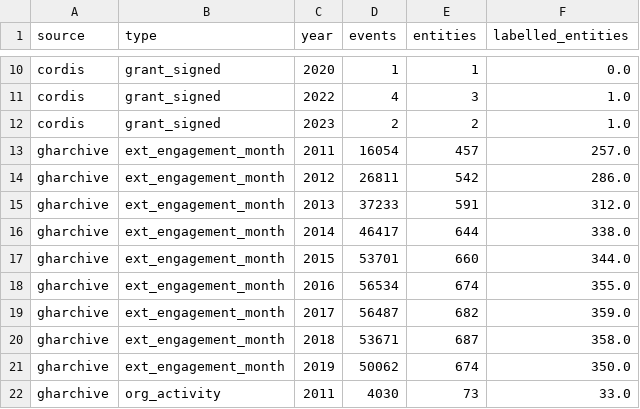
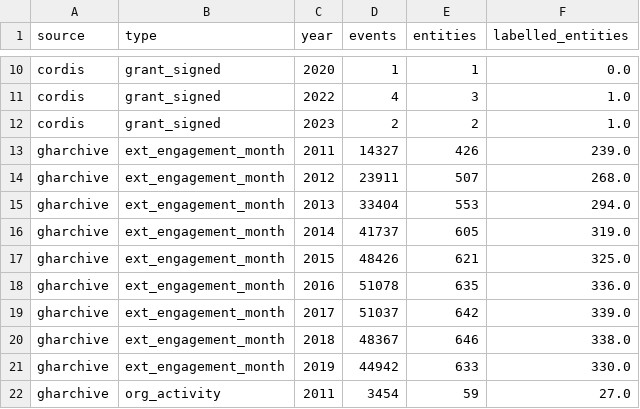
Before and after one commit to hasandolmaci/Main-Summit-Hackathon, a CSV file: radar-backtest/data/processed/coverage_by_source_year.csv, drawn as a sheet; only a part is shown, gaps mark what is left out; the diff covers the shown part only.

```diff
--- a/radar-backtest/data/processed/coverage_by_source_year.csv
+++ b/radar-backtest/data/processed/coverage_by_source_year.csv
@@ -12,11 +12,11 @@ cordis,grant_signed,2022,4,3,1.0
 cordis,grant_signed,2023,2,2,1.0
-gharchive,ext_engagement_month,2011,16054,457,257.0
-gharchive,ext_engagement_month,2012,26811,542,286.0
-gharchive,ext_engagement_month,2013,37233,591,312.0
-gharchive,ext_engagement_month,2014,46417,644,338.0
-gharchive,ext_engagement_month,2015,53701,660,344.0
-gharchive,ext_engagement_month,2016,56534,674,355.0
-gharchive,ext_engagement_month,2017,56487,682,359.0
-gharchive,ext_engagement_month,2018,53671,687,358.0
-gharchive,ext_engagement_month,2019,50062,674,350.0
-gharchive,org_activity,2011,4030,73,33.0
+gharchive,ext_engagement_month,2011,14327,426,239.0
+gharchive,ext_engagement_month,2012,23911,507,268.0
+gharchive,ext_engagement_month,2013,33404,553,294.0
+gharchive,ext_engagement_month,2014,41737,605,319.0
+gharchive,ext_engagement_month,2015,48426,621,325.0
+gharchive,ext_engagement_month,2016,51078,635,336.0
+gharchive,ext_engagement_month,2017,51037,642,339.0
+gharchive,ext_engagement_month,2018,48367,646,338.0
+gharchive,ext_engagement_month,2019,44942,633,330.0
+gharchive,org_activity,2011,3454,59,27.0
```
Also changed, not shown: 77 edited cells elsewhere in this file, radar-backtest/data/processed/match_sample_github.csv, 8 other files.
